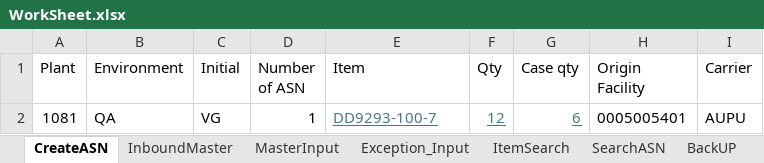
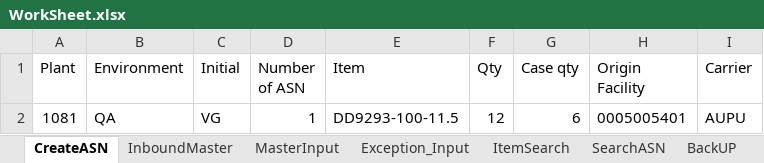
Before and after one commit to Vino0585/Nike, an Excel workbook: J30/Input_files/WorkSheet.xlsx, sheet CreateASN, drawn as a sheet; values as stored, in another font and other column widths than the file's, no borders; the diff names each change by its address in the sheet, - before the commit and + after, or states it on an @@ line.

Commit message:
Merge remote-tracking branch 'origin/main'

```diff
--- a/J30/Input_files/WorkSheet.xlsx (sheet CreateASN)
+++ b/J30/Input_files/WorkSheet.xlsx (sheet CreateASN)
-E2 (Item): DD9293-100-7
+E2 (Item): DD9293-100-11.5
@@ E2:G2 underline: on → off, text colour: #467886 → black @@
```
Also changed, not shown: sheet MasterInput, sheet ItemSearch, J30/Input_files/Outbound_Worksheet.xlsx, J30/Output_files/ASN_Creation_Report.xlsx, 6 other files.
